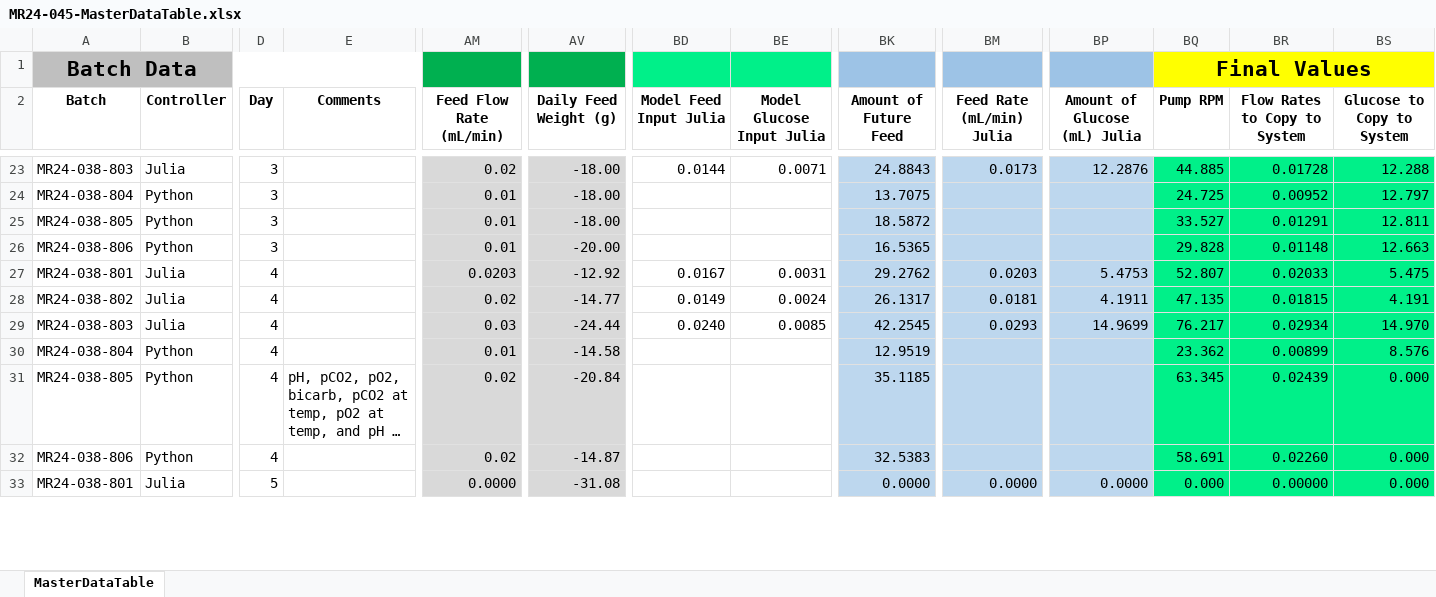
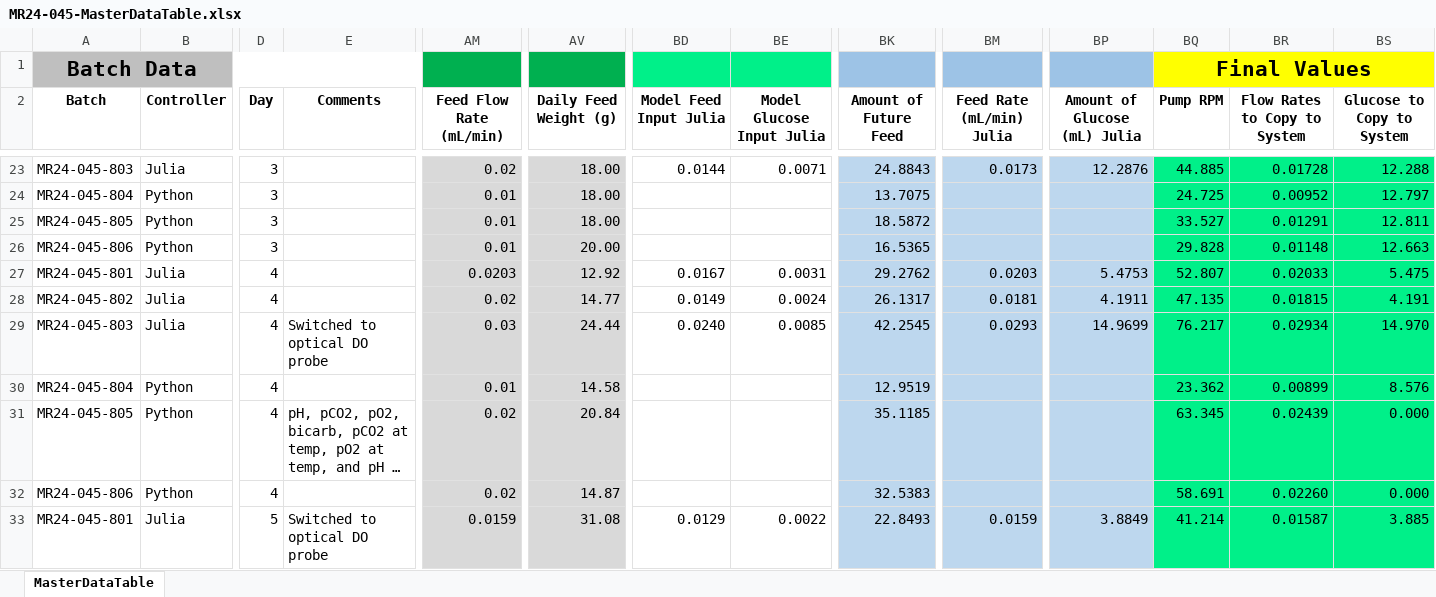
Before and after one commit to zhatz111/state-space-mpc, an Excel workbook: data/mr24-045-experiment/MR24-045-MasterDataTable.xlsx, sheet MasterDataTable, drawn as a sheet; only a part is shown, gaps mark what is left out; long unchanged cells end in …; values as stored, in another font and other column widths than the file's, no borders; conditional formats not drawn; the diff covers the shown part only; the diff names each change by its address in the sheet, - before the commit and + after, or states it on an @@ line.

```diff
--- a/data/mr24-045-experiment/MR24-045-MasterDataTable.xlsx (sheet MasterDataTable)
+++ b/data/mr24-045-experiment/MR24-045-MasterDataTable.xlsx (sheet MasterDataTable)
-A23 (Batch): MR24-038-803
+A23 (Batch): MR24-045-803
-AV23:AV25 (Daily Feed Weight (g)): -18.00
+AV23:AV25 (Daily Feed Weight (g)): 18.00
-A24 (Batch): MR24-038-804
+A24 (Batch): MR24-045-804
-A25 (Batch): MR24-038-805
+A25 (Batch): MR24-045-805
-A26 (Batch): MR24-038-806
+A26 (Batch): MR24-045-806
-AV26 (Daily Feed Weight (g)): -20.00
+AV26 (Daily Feed Weight (g)): 20.00
-A27 (Batch): MR24-038-801
+A27 (Batch): MR24-045-801
-AV27 (Daily Feed Weight (g)): -12.92
+AV27 (Daily Feed Weight (g)): 12.92
-A28 (Batch): MR24-038-802
+A28 (Batch): MR24-045-802
-AV28 (Daily Feed Weight (g)): -14.77
+AV28 (Daily Feed Weight (g)): 14.77
-A29 (Batch): MR24-038-803
+A29 (Batch): MR24-045-803
-E29 (Comments): (empty)
+E29 (Comments): Switched to optical DO probe
-AV29 (Daily Feed Weight (g)): -24.44
+AV29 (Daily Feed Weight (g)): 24.44
-A30 (Batch): MR24-038-804
+A30 (Batch): MR24-045-804
-AV30 (Daily Feed Weight (g)): -14.58
+AV30 (Daily Feed Weight (g)): 14.58
-A31 (Batch): MR24-038-805
+A31 (Batch): MR24-045-805
-AV31 (Daily Feed Weight (g)): -20.84
+AV31 (Daily Feed Weight (g)): 20.84
-A32 (Batch): MR24-038-806
+A32 (Batch): MR24-045-806
-AV32 (Daily Feed Weight (g)): -14.87
+AV32 (Daily Feed Weight (g)): 14.87
-A33 (Batch): MR24-038-801
+A33 (Batch): MR24-045-801
-E33 (Comments): (empty)
+E33 (Comments): Switched to optical DO probe
-AM33 (Feed Flow Rate (mL/min)): 0.0000
+AM33 (Feed Flow Rate (mL/min)): 0.0159
-AV33 (Daily Feed Weight (g)): -31.08
+AV33 (Daily Feed Weight (g)): 31.08
-BD33 (Model Feed Input Julia): (empty)
+BD33 (Model Feed Input Julia): 0.0129
-BE33 (Model Glucose Input Julia): (empty)
+BE33 (Model Glucose Input Julia): 0.0022
-BK33 (Amount of Future Feed): 0.0000
+BK33 (Amount of Future Feed): 22.8493
-BM33 (Feed Rate (mL/min) Julia): 0.0000
+BM33 (Feed Rate (mL/min) Julia): 0.0159
-BP33 (Amount of Glucose (mL) Julia): 0.0000
+BP33 (Amount of Glucose (mL) Julia): 3.8849
-BQ33 (Pump RPM): 0.000
+BQ33 (Pump RPM): 41.214
-BR33 (Flow Rates to Copy to System): 0.00000
+BR33 (Flow Rates to Copy to System): 0.01587
-BS33 (Glucose to Copy to System): 0.000
+BS33 (Glucose to Copy to System): 3.885
```
Also changed, not shown: 430 edited cells elsewhere in this sheet, formulas that keep their value, 19 other files.
